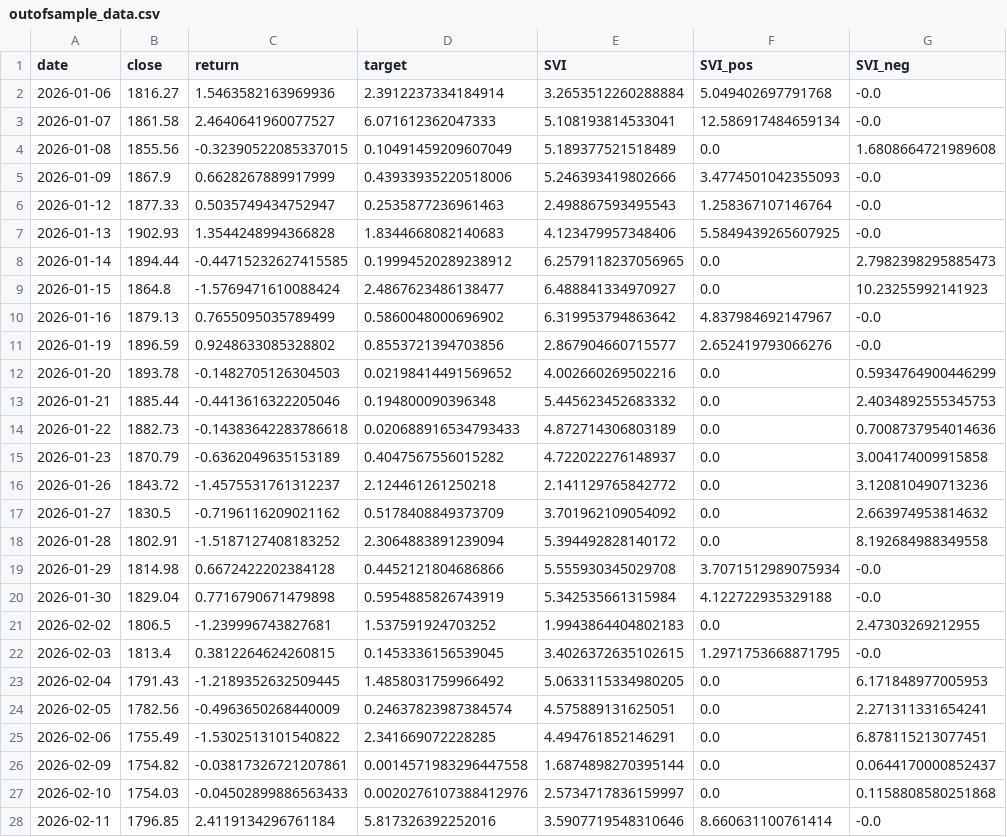
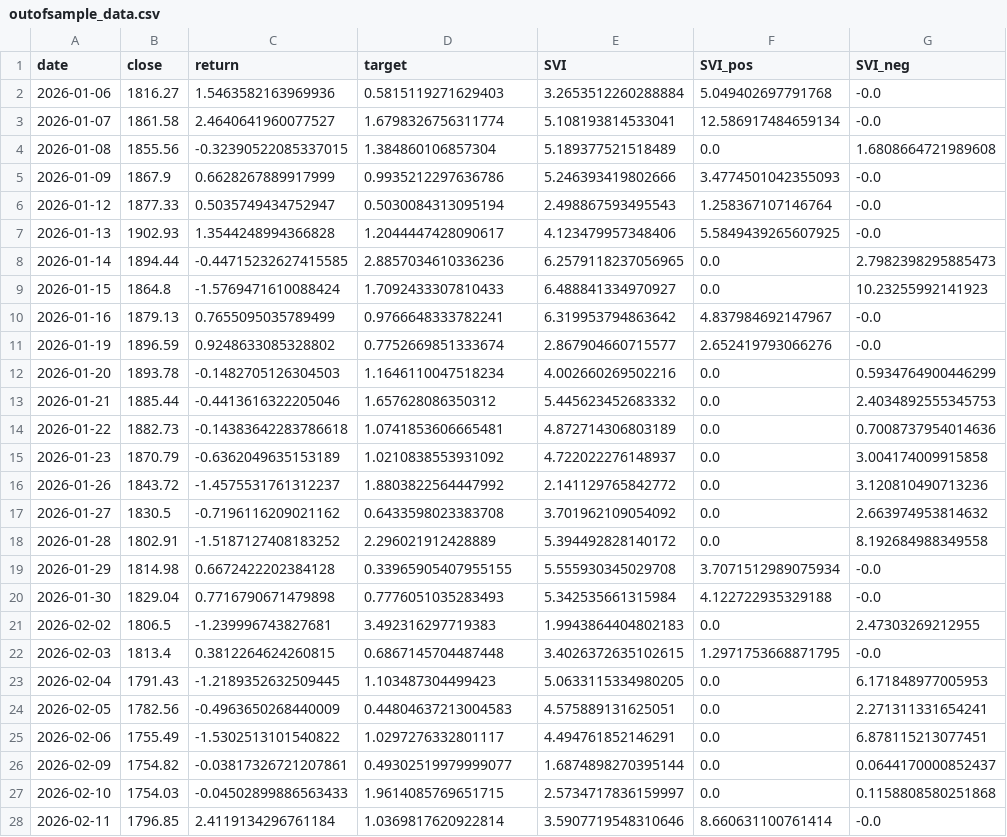
Before and after one commit to ngvthoang/PROJECT_TimeSeries, a CSV file: data/outofsample_data.csv, drawn as a sheet; only a part is shown; the diff covers the shown part only.

Commit message:
add DM test n improve target algo

```diff
--- a/data/outofsample_data.csv
+++ b/data/outofsample_data.csv
@@ -1,28 +1,28 @@
 date,close,return,target,SVI,SVI_pos,SVI_neg
-2026-01-06,1816.27,1.5463582163969936,2.3912237334184914,3.2653512260288884,5.049402697791768,-0.0
-2026-01-07,1861.58,2.4640641960077527,6.071612362047333,5.108193814533041,12.586917484659134,-0.0
-2026-01-08,1855.56,-0.32390522085337015,0.10491459209607049,5.189377521518489,0.0,1.6808664721989608
-2026-01-09,1867.9,0.6628267889917999,0.43933935220518006,5.246393419802666,3.4774501042355093,-0.0
-2026-01-12,1877.33,0.5035749434752947,0.2535877236961463,2.498867593495543,1.258367107146764,-0.0
-2026-01-13,1902.93,1.3544248994366828,1.8344668082140683,4.123479957348406,5.5849439265607925,-0.0
-2026-01-14,1894.44,-0.44715232627415585,0.19994520289238912,6.2579118237056965,0.0,2.7982398295885473
-2026-01-15,1864.8,-1.5769471610088424,2.4867623486138477,6.488841334970927,0.0,10.23255992141923
-2026-01-16,1879.13,0.7655095035789499,0.5860048000696902,6.319953794863642,4.837984692147967,-0.0
-2026-01-19,1896.59,0.9248633085328802,0.8553721394703856,2.867904660715577,2.652419793066276,-0.0
-2026-01-20,1893.78,-0.1482705126304503,0.02198414491569652,4.002660269502216,0.0,0.5934764900446299
-2026-01-21,1885.44,-0.4413616322205046,0.194800090396348,5.445623452683332,0.0,2.4034892555345753
-2026-01-22,1882.73,-0.14383642283786618,0.020688916534793433,4.872714306803189,0.0,0.7008737954014636
-2026-01-23,1870.79,-0.6362049635153189,0.4047567556015282,4.722022276148937,0.0,3.004174009915858
-2026-01-26,1843.72,-1.4575531761312237,2.124461261250218,2.141129765842772,0.0,3.120810490713236
-2026-01-27,1830.5,-0.7196116209021162,0.5178408849373709,3.701962109054092,0.0,2.663974953814632
-2026-01-28,1802.91,-1.5187127408183252,2.3064883891239094,5.394492828140172,0.0,8.192684988349558
-2026-01-29,1814.98,0.6672422202384128,0.4452121804686866,5.555930345029708,3.7071512989075934,-0.0
-2026-01-30,1829.04,0.7716790671479898,0.5954885826743919,5.342535661315984,4.122722935329188,-0.0
-2026-02-02,1806.5,-1.239996743827681,1.537591924703252,1.9943864404802183,0.0,2.47303269212955
-2026-02-03,1813.4,0.3812264624260815,0.1453336156539045,3.4026372635102615,1.2971753668871795,-0.0
-2026-02-04,1791.43,-1.2189352632509445,1.4858031759966492,5.0633115334980205,0.0,6.171848977005953
-2026-02-05,1782.56,-0.4963650268440009,0.24637823987384574,4.575889131625051,0.0,2.271311331654241
-2026-02-06,1755.49,-1.5302513101540822,2.341669072228285,4.494761852146291,0.0,6.878115213077451
-2026-02-09,1754.82,-0.03817326721207861,0.0014571983296447558,1.6874898270395144,0.0,0.0644170000852437
-2026-02-10,1754.03,-0.04502899886563433,0.0020276107388412976,2.5734717836159997,0.0,0.1158808580251868
-2026-02-11,1796.85,2.4119134296761184,5.817326392252016,3.5907719548310646,8.660631100761414,-0.0
+2026-01-06,1816.27,1.5463582163969936,0.5815119271629403,3.2653512260288884,5.049402697791768,-0.0
+2026-01-07,1861.58,2.4640641960077527,1.6798326756311774,5.108193814533041,12.586917484659134,-0.0
+2026-01-08,1855.56,-0.32390522085337015,1.384860106857304,5.189377521518489,0.0,1.6808664721989608
+2026-01-09,1867.9,0.6628267889917999,0.9935212297636786,5.246393419802666,3.4774501042355093,-0.0
+2026-01-12,1877.33,0.5035749434752947,0.5030084313095194,2.498867593495543,1.258367107146764,-0.0
+2026-01-13,1902.93,1.3544248994366828,1.2044447428090617,4.123479957348406,5.5849439265607925,-0.0
+2026-01-14,1894.44,-0.44715232627415585,2.8857034610336236,6.2579118237056965,0.0,2.7982398295885473
+2026-01-15,1864.8,-1.5769471610088424,1.7092433307810433,6.488841334970927,0.0,10.23255992141923
+2026-01-16,1879.13,0.7655095035789499,0.9766648333782241,6.319953794863642,4.837984692147967,-0.0
+2026-01-19,1896.59,0.9248633085328802,0.7752669851333674,2.867904660715577,2.652419793066276,-0.0
+2026-01-20,1893.78,-0.1482705126304503,1.1646110047518234,4.002660269502216,0.0,0.5934764900446299
+2026-01-21,1885.44,-0.4413616322205046,1.657628086350312,5.445623452683332,0.0,2.4034892555345753
+2026-01-22,1882.73,-0.14383642283786618,1.0741853606665481,4.872714306803189,0.0,0.7008737954014636
+2026-01-23,1870.79,-0.6362049635153189,1.0210838553931092,4.722022276148937,0.0,3.004174009915858
+2026-01-26,1843.72,-1.4575531761312237,1.8803822564447992,2.141129765842772,0.0,3.120810490713236
+2026-01-27,1830.5,-0.7196116209021162,0.6433598023383708,3.701962109054092,0.0,2.663974953814632
+2026-01-28,1802.91,-1.5187127408183252,2.296021912428889,5.394492828140172,0.0,8.192684988349558
+2026-01-29,1814.98,0.6672422202384128,0.33965905407955155,5.555930345029708,3.7071512989075934,-0.0
+2026-01-30,1829.04,0.7716790671479898,0.7776051035283493,5.342535661315984,4.122722935329188,-0.0
+2026-02-02,1806.5,-1.239996743827681,3.492316297719383,1.9943864404802183,0.0,2.47303269212955
+2026-02-03,1813.4,0.3812264624260815,0.6867145704487448,3.4026372635102615,1.2971753668871795,-0.0
+2026-02-04,1791.43,-1.2189352632509445,1.103487304499423,5.0633115334980205,0.0,6.171848977005953
+2026-02-05,1782.56,-0.4963650268440009,0.44804637213004583,4.575889131625051,0.0,2.271311331654241
+2026-02-06,1755.49,-1.5302513101540822,1.0297276332801117,4.494761852146291,0.0,6.878115213077451
+2026-02-09,1754.82,-0.03817326721207861,0.49302519979999077,1.6874898270395144,0.0,0.0644170000852437
+2026-02-10,1754.03,-0.04502899886563433,1.9614085769651715,2.5734717836159997,0.0,0.1158808580251868
+2026-02-11,1796.85,2.4119134296761184,1.0369817620922814,3.5907719548310646,8.660631100761414,-0.0
```
Also changed, not shown: 29 edited cells elsewhere in this file, 2 other files.
